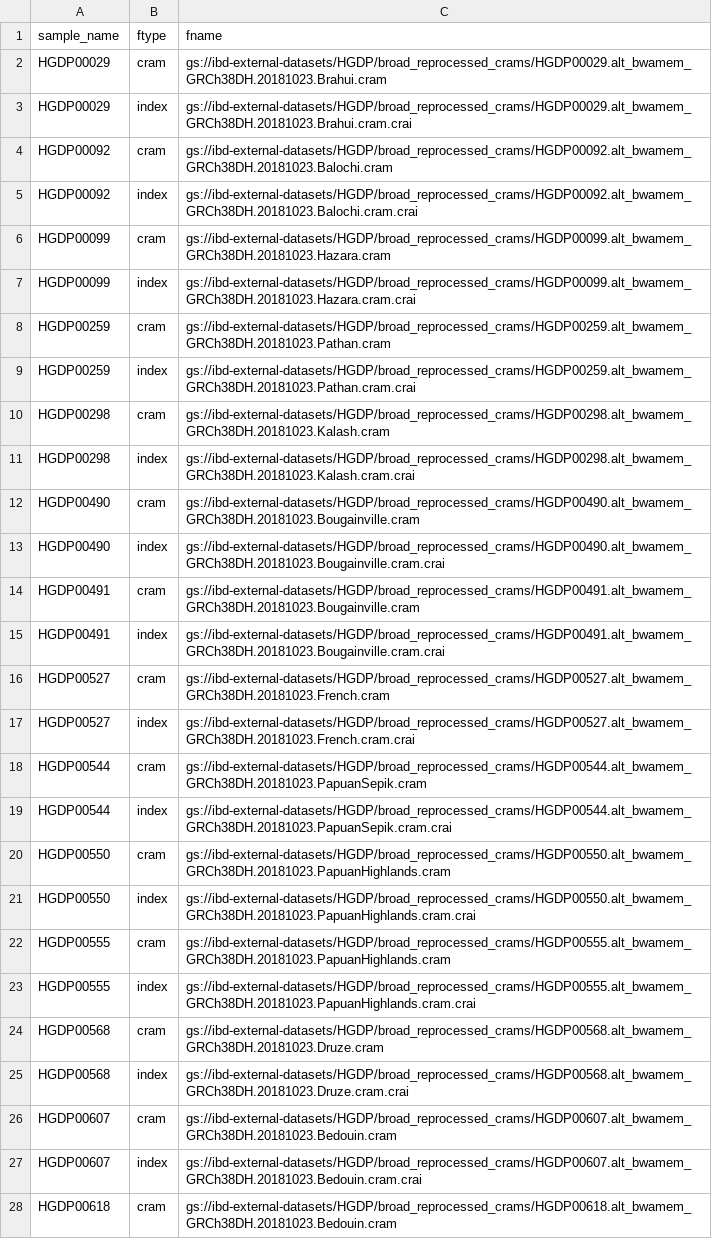
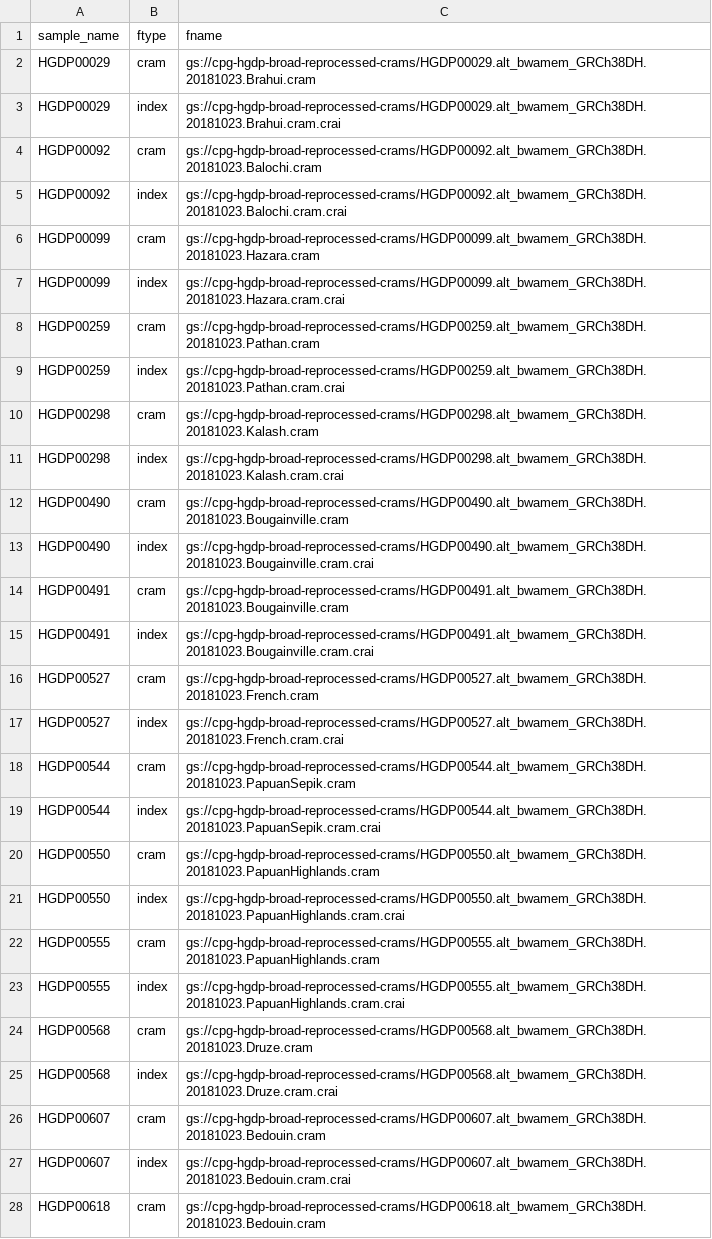
Before and after one commit to populationgenomics/fewgenomes, a CSV file: reports/hgdp_exploration/data/filtered65.csv, drawn as a sheet; only a part is shown; the diff covers the shown part only; the diff names each change by its address in the sheet, - before the commit and + after, or states it on an @@ line.

Commit message:
use CRAMs in CPG temp bucket

```diff
--- a/reports/hgdp_exploration/data/filtered65.csv
+++ b/reports/hgdp_exploration/data/filtered65.csv
-C2 (fname): gs://ibd-external-datasets/HGDP/broad_reprocessed_crams/HGDP00029.alt_bwamem_GRCh38DH.20181023.Brahui.cram
+C2 (fname): gs://cpg-hgdp-broad-reprocessed-crams/HGDP00029.alt_bwamem_GRCh38DH.20181023.Brahui.cram
-C3 (fname): gs://ibd-external-datasets/HGDP/broad_reprocessed_crams/HGDP00029.alt_bwamem_GRCh38DH.20181023.Brahui.cram.crai
+C3 (fname): gs://cpg-hgdp-broad-reprocessed-crams/HGDP00029.alt_bwamem_GRCh38DH.20181023.Brahui.cram.crai
-C4 (fname): gs://ibd-external-datasets/HGDP/broad_reprocessed_crams/HGDP00092.alt_bwamem_GRCh38DH.20181023.Balochi.cram
+C4 (fname): gs://cpg-hgdp-broad-reprocessed-crams/HGDP00092.alt_bwamem_GRCh38DH.20181023.Balochi.cram
-C5 (fname): gs://ibd-external-datasets/HGDP/broad_reprocessed_crams/HGDP00092.alt_bwamem_GRCh38DH.20181023.Balochi.cram.crai
+C5 (fname): gs://cpg-hgdp-broad-reprocessed-crams/HGDP00092.alt_bwamem_GRCh38DH.20181023.Balochi.cram.crai
-C6 (fname): gs://ibd-external-datasets/HGDP/broad_reprocessed_crams/HGDP00099.alt_bwamem_GRCh38DH.20181023.Hazara.cram
+C6 (fname): gs://cpg-hgdp-broad-reprocessed-crams/HGDP00099.alt_bwamem_GRCh38DH.20181023.Hazara.cram
-C7 (fname): gs://ibd-external-datasets/HGDP/broad_reprocessed_crams/HGDP00099.alt_bwamem_GRCh38DH.20181023.Hazara.cram.crai
+C7 (fname): gs://cpg-hgdp-broad-reprocessed-crams/HGDP00099.alt_bwamem_GRCh38DH.20181023.Hazara.cram.crai
-C8 (fname): gs://ibd-external-datasets/HGDP/broad_reprocessed_crams/HGDP00259.alt_bwamem_GRCh38DH.20181023.Pathan.cram
+C8 (fname): gs://cpg-hgdp-broad-reprocessed-crams/HGDP00259.alt_bwamem_GRCh38DH.20181023.Pathan.cram
-C9 (fname): gs://ibd-external-datasets/HGDP/broad_reprocessed_crams/HGDP00259.alt_bwamem_GRCh38DH.20181023.Pathan.cram.crai
+C9 (fname): gs://cpg-hgdp-broad-reprocessed-crams/HGDP00259.alt_bwamem_GRCh38DH.20181023.Pathan.cram.crai
-C10 (fname): gs://ibd-external-datasets/HGDP/broad_reprocessed_crams/HGDP00298.alt_bwamem_GRCh38DH.20181023.Kalash.cram
+C10 (fname): gs://cpg-hgdp-broad-reprocessed-crams/HGDP00298.alt_bwamem_GRCh38DH.20181023.Kalash.cram
-C11 (fname): gs://ibd-external-datasets/HGDP/broad_reprocessed_crams/HGDP00298.alt_bwamem_GRCh38DH.20181023.Kalash.cram.crai
+C11 (fname): gs://cpg-hgdp-broad-reprocessed-crams/HGDP00298.alt_bwamem_GRCh38DH.20181023.Kalash.cram.crai
-C12 (fname): gs://ibd-external-datasets/HGDP/broad_reprocessed_crams/HGDP00490.alt_bwamem_GRCh38DH.20181023.Bougainville.cram
+C12 (fname): gs://cpg-hgdp-broad-reprocessed-crams/HGDP00490.alt_bwamem_GRCh38DH.20181023.Bougainville.cram
-C13 (fname): gs://ibd-external-datasets/HGDP/broad_reprocessed_crams/HGDP00490.alt_bwamem_GRCh38DH.20181023.Bougainville.cram.crai
+C13 (fname): gs://cpg-hgdp-broad-reprocessed-crams/HGDP00490.alt_bwamem_GRCh38DH.20181023.Bougainville.cram.crai
-C14 (fname): gs://ibd-external-datasets/HGDP/broad_reprocessed_crams/HGDP00491.alt_bwamem_GRCh38DH.20181023.Bougainville.cram
+C14 (fname): gs://cpg-hgdp-broad-reprocessed-crams/HGDP00491.alt_bwamem_GRCh38DH.20181023.Bougainville.cram
-C15 (fname): gs://ibd-external-datasets/HGDP/broad_reprocessed_crams/HGDP00491.alt_bwamem_GRCh38DH.20181023.Bougainville.cram.crai
+C15 (fname): gs://cpg-hgdp-broad-reprocessed-crams/HGDP00491.alt_bwamem_GRCh38DH.20181023.Bougainville.cram.crai
-C16 (fname): gs://ibd-external-datasets/HGDP/broad_reprocessed_crams/HGDP00527.alt_bwamem_GRCh38DH.20181023.French.cram
+C16 (fname): gs://cpg-hgdp-broad-reprocessed-crams/HGDP00527.alt_bwamem_GRCh38DH.20181023.French.cram
-C17 (fname): gs://ibd-external-datasets/HGDP/broad_reprocessed_crams/HGDP00527.alt_bwamem_GRCh38DH.20181023.French.cram.crai
+C17 (fname): gs://cpg-hgdp-broad-reprocessed-crams/HGDP00527.alt_bwamem_GRCh38DH.20181023.French.cram.crai
-C18 (fname): gs://ibd-external-datasets/HGDP/broad_reprocessed_crams/HGDP00544.alt_bwamem_GRCh38DH.20181023.PapuanSepik.cram
+C18 (fname): gs://cpg-hgdp-broad-reprocessed-crams/HGDP00544.alt_bwamem_GRCh38DH.20181023.PapuanSepik.cram
-C19 (fname): gs://ibd-external-datasets/HGDP/broad_reprocessed_crams/HGDP00544.alt_bwamem_GRCh38DH.20181023.PapuanSepik.cram.crai
+C19 (fname): gs://cpg-hgdp-broad-reprocessed-crams/HGDP00544.alt_bwamem_GRCh38DH.20181023.PapuanSepik.cram.crai
-C20 (fname): gs://ibd-external-datasets/HGDP/broad_reprocessed_crams/HGDP00550.alt_bwamem_GRCh38DH.20181023.PapuanHighlands.cram
+C20 (fname): gs://cpg-hgdp-broad-reprocessed-crams/HGDP00550.alt_bwamem_GRCh38DH.20181023.PapuanHighlands.cram
-C21 (fname): gs://ibd-external-datasets/HGDP/broad_reprocessed_crams/HGDP00550.alt_bwamem_GRCh38DH.20181023.PapuanHighlands.cram.crai
+C21 (fname): gs://cpg-hgdp-broad-reprocessed-crams/HGDP00550.alt_bwamem_GRCh38DH.20181023.PapuanHighlands.cram.crai
-C22 (fname): gs://ibd-external-datasets/HGDP/broad_reprocessed_crams/HGDP00555.alt_bwamem_GRCh38DH.20181023.PapuanHighlands.cram
+C22 (fname): gs://cpg-hgdp-broad-reprocessed-crams/HGDP00555.alt_bwamem_GRCh38DH.20181023.PapuanHighlands.cram
-C23 (fname): gs://ibd-external-datasets/HGDP/broad_reprocessed_crams/HGDP00555.alt_bwamem_GRCh38DH.20181023.PapuanHighlands.cram.crai
+C23 (fname): gs://cpg-hgdp-broad-reprocessed-crams/HGDP00555.alt_bwamem_GRCh38DH.20181023.PapuanHighlands.cram.crai
-C24 (fname): gs://ibd-external-datasets/HGDP/broad_reprocessed_crams/HGDP00568.alt_bwamem_GRCh38DH.20181023.Druze.cram
+C24 (fname): gs://cpg-hgdp-broad-reprocessed-crams/HGDP00568.alt_bwamem_GRCh38DH.20181023.Druze.cram
-C25 (fname): gs://ibd-external-datasets/HGDP/broad_reprocessed_crams/HGDP00568.alt_bwamem_GRCh38DH.20181023.Druze.cram.crai
+C25 (fname): gs://cpg-hgdp-broad-reprocessed-crams/HGDP00568.alt_bwamem_GRCh38DH.20181023.Druze.cram.crai
-C26 (fname): gs://ibd-external-datasets/HGDP/broad_reprocessed_crams/HGDP00607.alt_bwamem_GRCh38DH.20181023.Bedouin.cram
+C26 (fname): gs://cpg-hgdp-broad-reprocessed-crams/HGDP00607.alt_bwamem_GRCh38DH.20181023.Bedouin.cram
-C27 (fname): gs://ibd-external-datasets/HGDP/broad_reprocessed_crams/HGDP00607.alt_bwamem_GRCh38DH.20181023.Bedouin.cram.crai
+C27 (fname): gs://cpg-hgdp-broad-reprocessed-crams/HGDP00607.alt_bwamem_GRCh38DH.20181023.Bedouin.cram.crai
-C28 (fname): gs://ibd-external-datasets/HGDP/broad_reprocessed_crams/HGDP00618.alt_bwamem_GRCh38DH.20181023.Bedouin.cram
+C28 (fname): gs://cpg-hgdp-broad-reprocessed-crams/HGDP00618.alt_bwamem_GRCh38DH.20181023.Bedouin.cram
```
Also changed, not shown: 103 edited cells elsewhere in this file, 1 other file.
